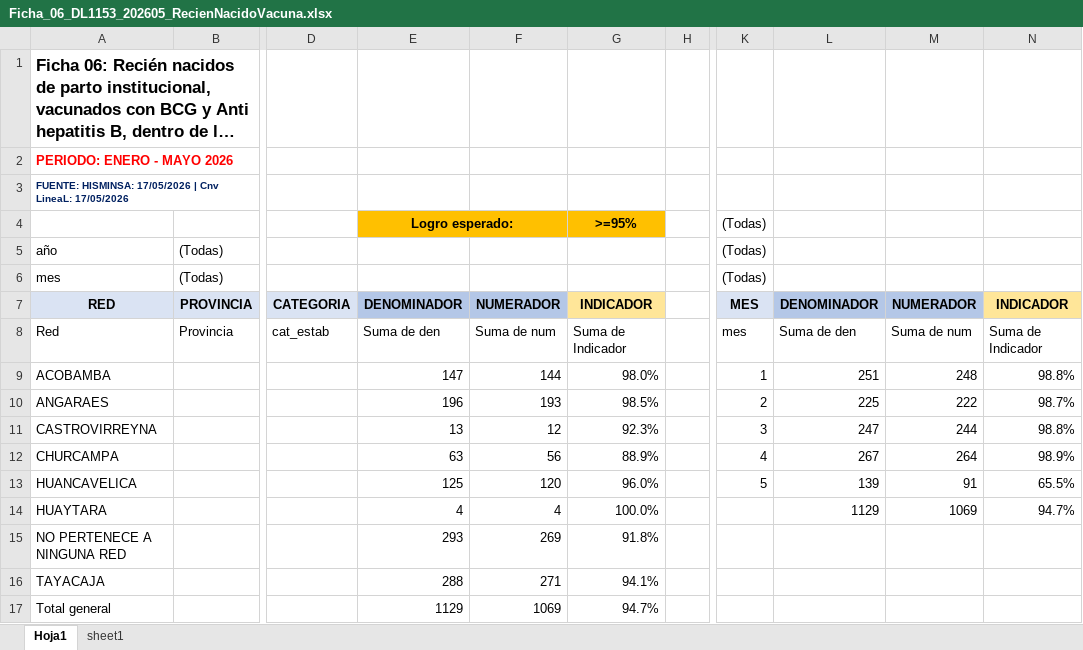
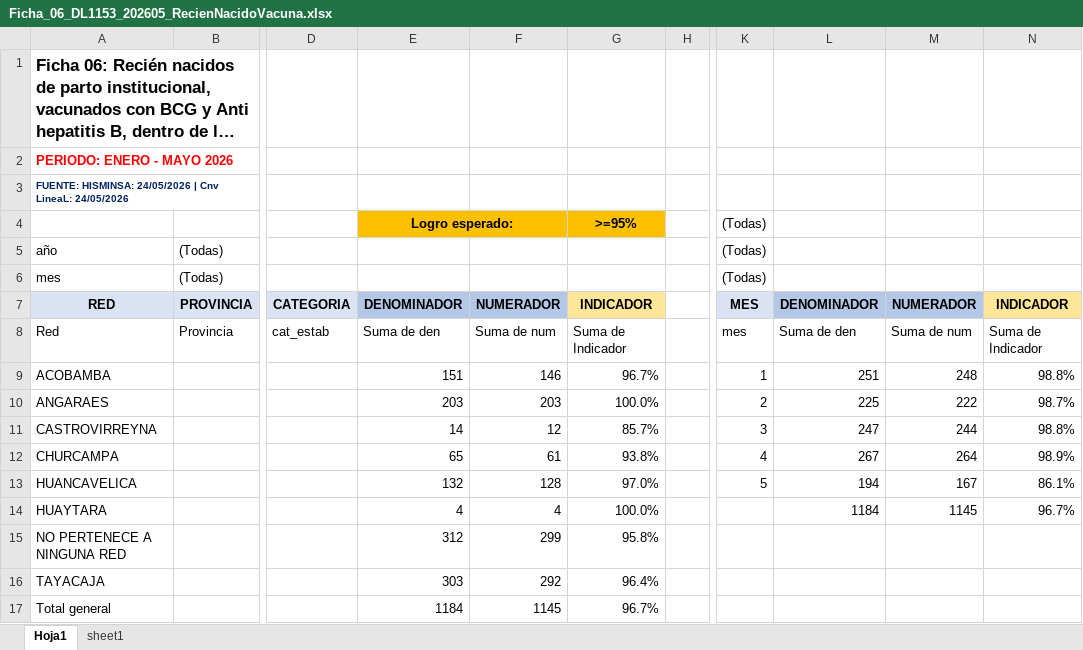
Before and after one commit to squispilaya-blip/dashboard-diresa-hvca, an Excel workbook: data/Ficha_06_DL1153_202605_RecienNacidoVacuna.xlsx, sheet Hoja1, drawn as a sheet; only a part is shown, gaps mark what is left out; long unchanged cells end in …; values as stored, in another font and other column widths than the file's, no borders; the diff names each change by its address in the sheet, - before the commit and + after, or states it on an @@ line.

```diff
--- a/data/Ficha_06_DL1153_202605_RecienNacidoVacuna.xlsx (sheet Hoja1)
+++ b/data/Ficha_06_DL1153_202605_RecienNacidoVacuna.xlsx (sheet Hoja1)
-A3: FUENTE: HISMINSA: 17/05/2026 | Cnv LineaL: 17/05/2026
+A3: FUENTE: HISMINSA: 24/05/2026 | Cnv LineaL: 24/05/2026
-E9: 147
+E9: 151
-F9: 144
+F9: 146
-G9: 98.0%
+G9: 96.7%
-E10: 196
+E10: 203
-F10: 193
+F10: 203
-G10: 98.5%
+G10: 100.0%
-E11: 13
+E11: 14
-G11: 92.3%
+G11: 85.7%
-E12: 63
+E12: 65
-F12: 56
+F12: 61
-G12: 88.9%
+G12: 93.8%
-E13: 125
+E13: 132
-F13: 120
+F13: 128
-G13: 96.0%
+G13: 97.0%
-L13: 139
+L13: 194
-M13: 91
+M13: 167
-N13: 65.5%
+N13: 86.1%
-L14: 1129
+L14: 1184
-M14: 1069
+M14: 1145
-N14: 94.7%
+N14: 96.7%
-E15: 293
+E15: 312
-F15: 269
+F15: 299
-G15: 91.8%
+G15: 95.8%
-E16: 288
+E16: 303
-F16: 271
+F16: 292
-G16: 94.1%
+G16: 96.4%
-E17: 1129
+E17: 1184
-F17: 1069
+F17: 1145
-G17: 94.7%
+G17: 96.7%
```
Also changed, not shown: sheet sheet1, data/Ficha_03_DL1153_202605_RecienNacido_Tamizaje.xlsx, data/Ficha_10_DL1153_202605_SaludBucal.xlsx, 13 other files.
